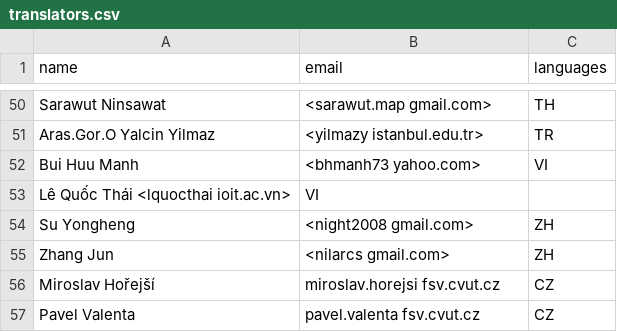
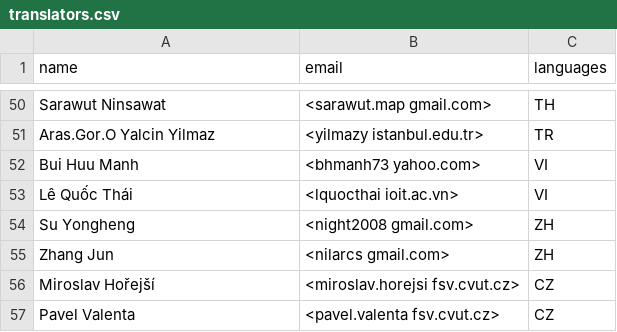
Before and after one commit to OSGeo/grass-legacy, a CSV file: translators.csv, drawn as a sheet; only a part is shown, gaps mark what is left out.

Commit message:
note contributors.csv translators.csv (wxGUI/about) + some cosmetics      (merge https://trac.osgeo.org/grass/changeset/39771 from trunk)
git-svn-id: https://svn.osgeo.org/grass/grass/branches/develbranch_6@39772 15284696-431f-4ddb-bdfa-cd5b030d7da7

```diff
--- a/translators.csv
+++ b/translators.csv
@@ -52,6 +52,6 @@ Aras.Gor.O Yalcin Yilmaz,<yilmazy istanbul.edu.tr>,TR
 Bui Huu Manh,<bhmanh73 yahoo.com>,VI
-Lê Quốc Thái <lquocthai ioit.ac.vn>,VI
+Lê Quốc Thái, <lquocthai ioit.ac.vn>,VI
 Su Yongheng,<night2008 gmail.com>,ZH
 Zhang Jun,<nilarcs gmail.com>,ZH
-Miroslav Hořejší,miroslav.horejsi fsv.cvut.cz,CZ
-Pavel Valenta,pavel.valenta fsv.cvut.cz,CZ
+Miroslav Hořejší,<miroslav.horejsi fsv.cvut.cz>,CZ
+Pavel Valenta,<pavel.valenta fsv.cvut.cz>,CZ
```
Also changed, not shown: contributors.csv, 2 other files.
